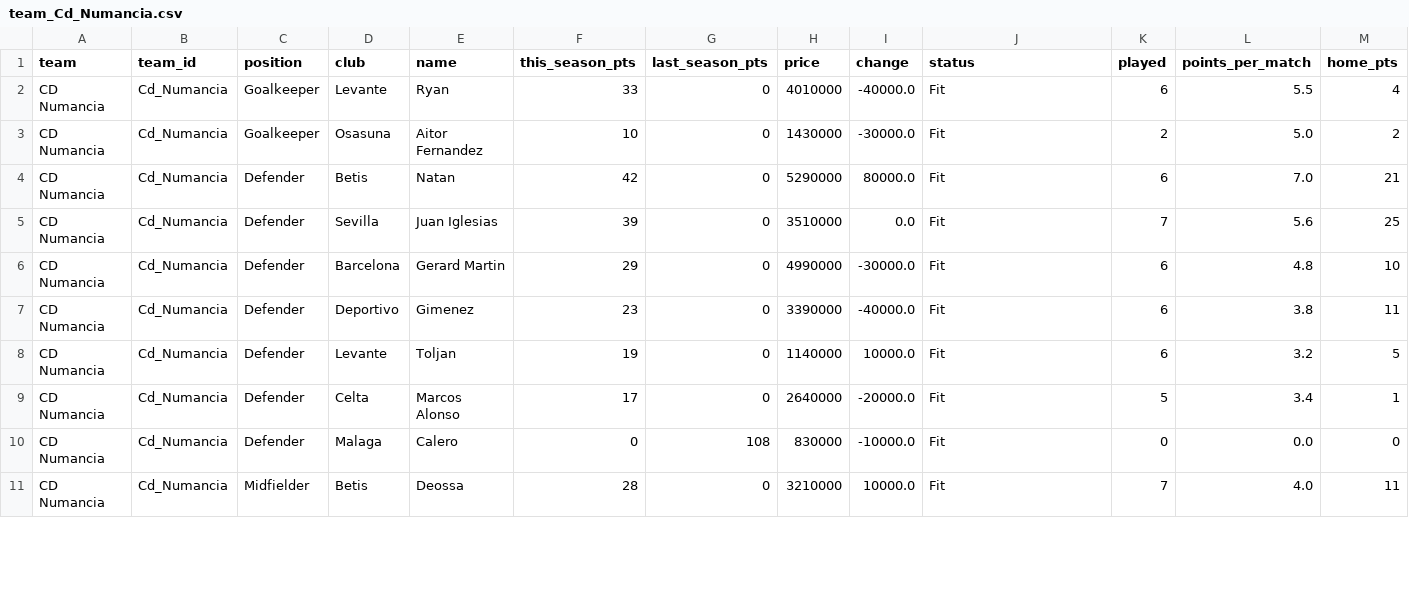
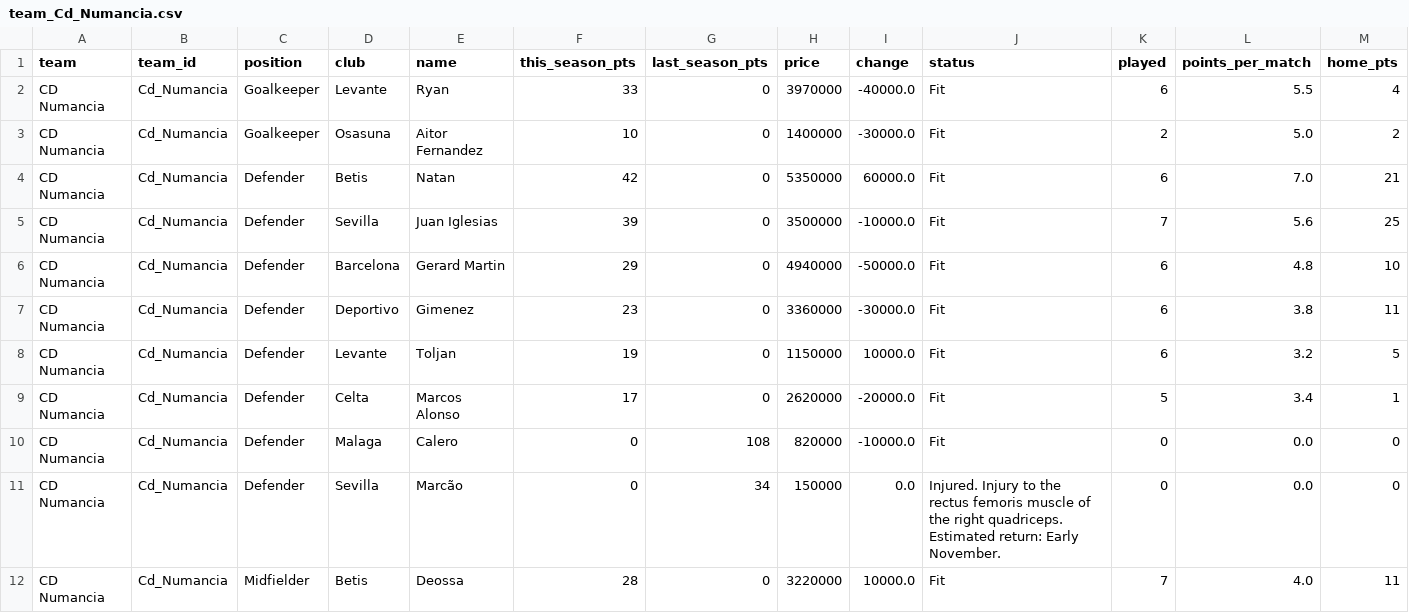
Before and after one commit to nilcrespo/BiwengerBot, a CSV file: csvs/teams/team_Cd_Numancia.csv, drawn as a sheet; only a part is shown; addresses are those after the commit; rows hold the shown columns only; the diff covers the shown part only; the diff names each change by its address in the sheet, - before the commit and + after, or states it on an @@ line.

```diff
--- a/csvs/teams/team_Cd_Numancia.csv
+++ b/csvs/teams/team_Cd_Numancia.csv
-H2 (price): 4010000
+H2 (price): 3970000
-H3 (price): 1430000
+H3 (price): 1400000
-H4 (price): 5290000
+H4 (price): 5350000
-I4 (change): 80000.0
+I4 (change): 60000.0
-H5 (price): 3510000
+H5 (price): 3500000
-I5 (change): 0.0
+I5 (change): -10000.0
-H6 (price): 4990000
+H6 (price): 4940000
-I6 (change): -30000.0
+I6 (change): -50000.0
-H7 (price): 3390000
+H7 (price): 3360000
-I7 (change): -40000.0
+I7 (change): -30000.0
-H8 (price): 1140000
+H8 (price): 1150000
-H9 (price): 2640000
+H9 (price): 2620000
-H10 (price): 830000
+H10 (price): 820000
+row 11: CD Numancia | Cd_Numancia | Defender | Sevilla | Marcão | 0 | 34 | 150000 | 0.0 | Injured. Injury to the rectus femoris muscle of the right quadriceps. Estimated return: Early November. | 0 | 0.0 | 0
-H12 (price): 3210000
+H12 (price): 3220000
```
Also changed, not shown: 1 removed row and 19 edited cells elsewhere in this file, csvs/market/market_players.csv, csvs/others/market_bid_history_log.csv, 14 other files.
